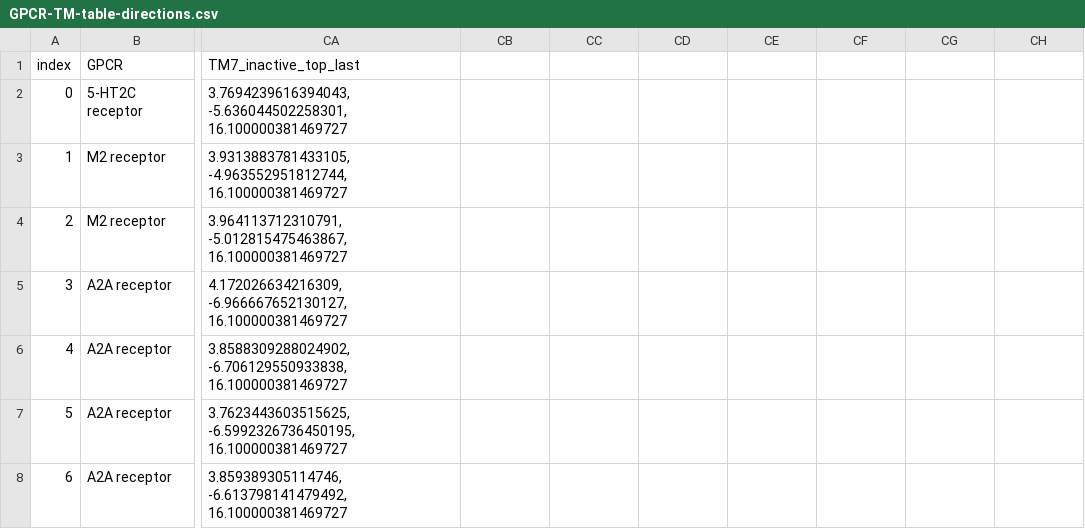
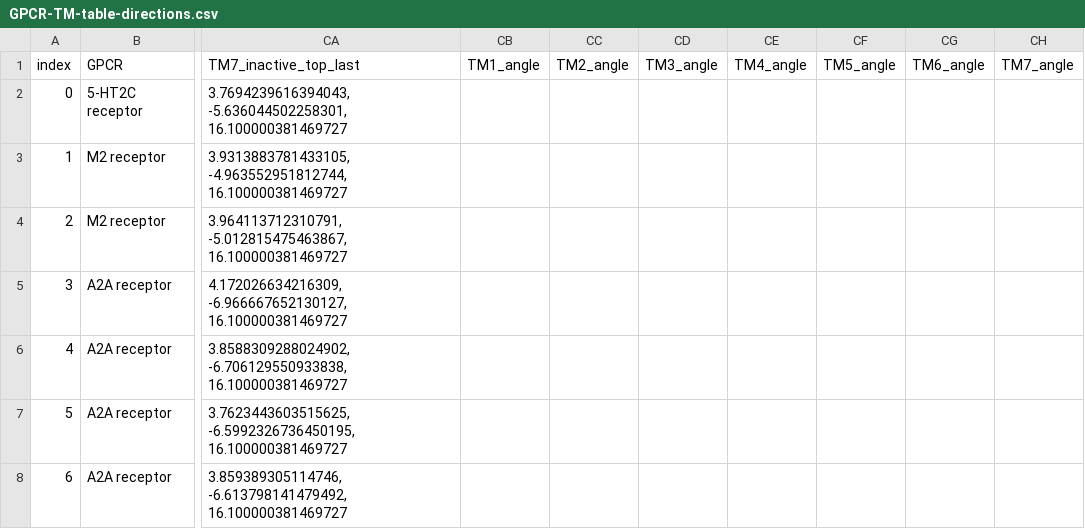
Before and after one commit to andrii-kurdiuk/GPCRSampling, a CSV file: Data/GPCR-TM-table-directions.csv, drawn as a sheet; only a part is shown, gaps mark what is left out; the diff names each change by its address in the sheet, - before the commit and + after, or states it on an @@ line.

Commit message:
Add files via upload

```diff
--- a/Data/GPCR-TM-table-directions.csv
+++ b/Data/GPCR-TM-table-directions.csv
-CB1: (empty)
+CB1: TM1_angle
-CC1: (empty)
+CC1: TM2_angle
-CD1: (empty)
+CD1: TM3_angle
-CE1: (empty)
+CE1: TM4_angle
-CF1: (empty)
+CF1: TM5_angle
-CG1: (empty)
+CG1: TM6_angle
-CH1: (empty)
+CH1: TM7_angle
```
